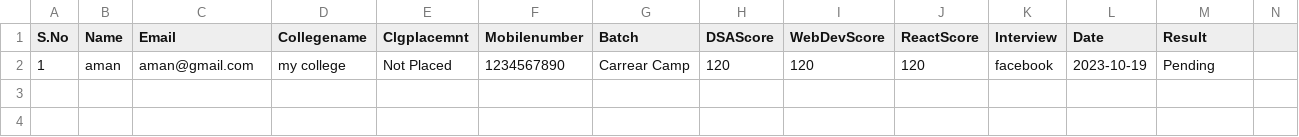
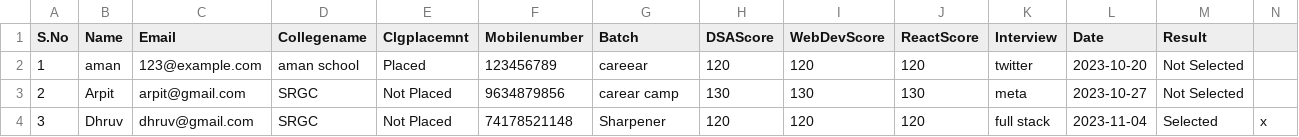
Before and after one commit to anshul9809/PlacementCell, a CSV file: Reports/Studentdata.csv, drawn as a sheet; only a part is shown; rows hold the shown columns only; the diff names each change by its address in the sheet, - before the commit and + after, or states it on an @@ line.

```diff
--- a/Reports/Studentdata.csv
+++ b/Reports/Studentdata.csv
-C2 (Email): aman@gmail.com
+C2 (Email): 123@example.com
-D2 (Collegename): my college
+D2 (Collegename): aman school
-E2 (Clgplacemnt): Not Placed
+E2 (Clgplacemnt): Placed
-F2 (Mobilenumber): 1234567890
+F2 (Mobilenumber): 123456789
-G2 (Batch): Carrear Camp
+G2 (Batch): careear
-K2 (Interview): facebook
+K2 (Interview): twitter
-L2 (Date): 2023-10-19
+L2 (Date): 2023-10-20
-M2 (Result): Pending
+M2 (Result): Not Selected
+row 3: 2 | Arpit | arpit@gmail.com | SRGC | Not Placed | 9634879856 | carear camp | 130 | 130 | 130 | meta | 2023-10-27 | Not Selected
+row 4: 3 | Dhruv | dhruv@gmail.com | SRGC | Not Placed | 74178521148 | Sharpener | 120 | 120 | 120 | full stack | 2023-11-04 | Selected | x
```
Also changed, not shown: 9 other files.
